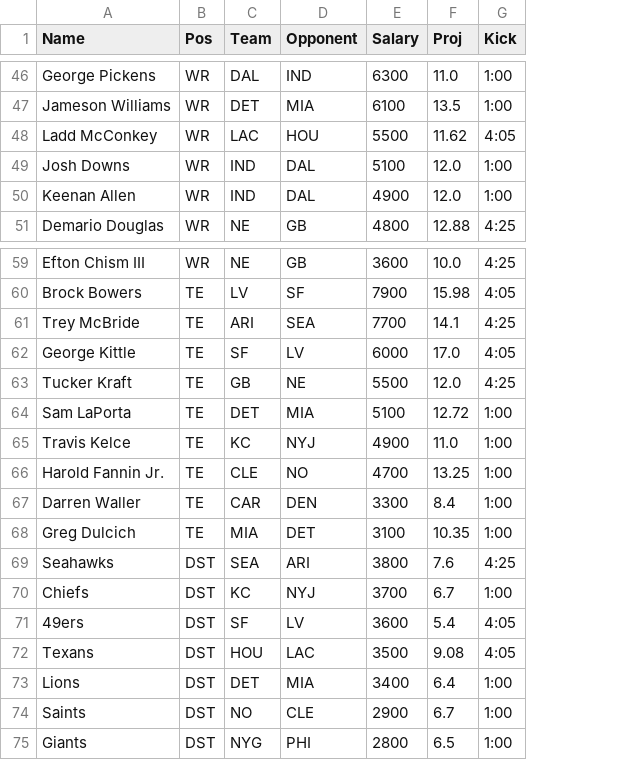
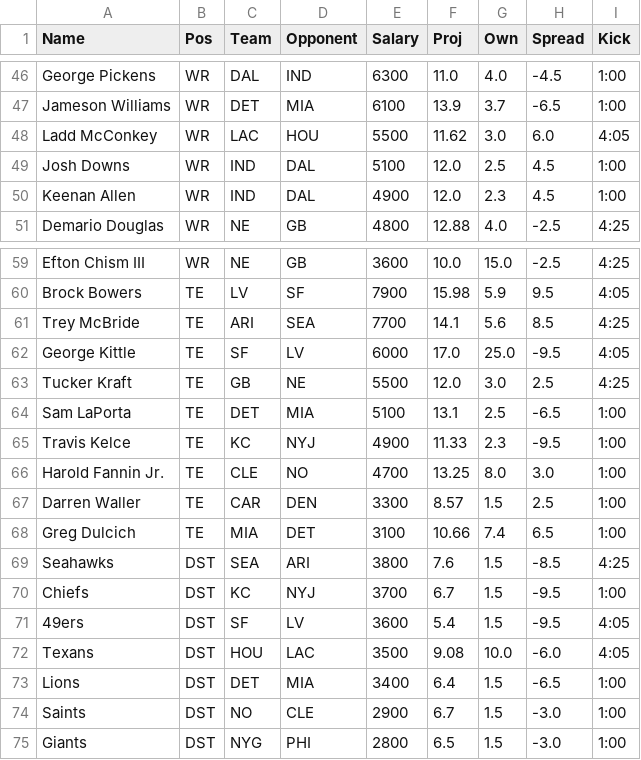
Before and after one commit to kendalleaddy8-ui/kendalleddy8.github.io, a CSV file: dfs/2026-wk09/pool_adj.csv, drawn as a sheet; only a part is shown, gaps mark what is left out; the diff covers the shown part only; the diff names each change by its address in the sheet, - before the commit and + after, or states it on an @@ line.

```diff
--- a/dfs/2026-wk09/pool_adj.csv
+++ b/dfs/2026-wk09/pool_adj.csv
+column G (Own), rows 46-51: 4.0 | 3.7 | 3.0 | 2.5 | 2.3 | 4.0; rows 59-75: 15.0 | 5.9 | 5.6 | 25.0 | 3.0 | 2.5 | 2.3 | 8.0 | 1.5 | 7.4 | 1.5 | 1.5 | 1.5 | 10.0 | 1.5 | 1.5 | 1.5
+column H (Spread), rows 46-51: -4.5 | -6.5 | 6.0 | 4.5 | 4.5 | -2.5; rows 59-75: -2.5 | 9.5 | 8.5 | -9.5 | 2.5 | -6.5 | -9.5 | 3.0 | 2.5 | 6.5 | -8.5 | -9.5 | -9.5 | -6.0 | -6.5 | -3.0 | -3.0
-F47 (Proj): 13.5
+F47 (Proj): 13.9
-F64 (Proj): 12.72
+F64 (Proj): 13.1
-F65 (Proj): 11.0
+F65 (Proj): 11.33
-F67 (Proj): 8.4
+F67 (Proj): 8.57
-F68 (Proj): 10.35
+F68 (Proj): 10.66
```
Also changed, not shown: 1 added row and 24 edited cells elsewhere in this file, 10 other files.
